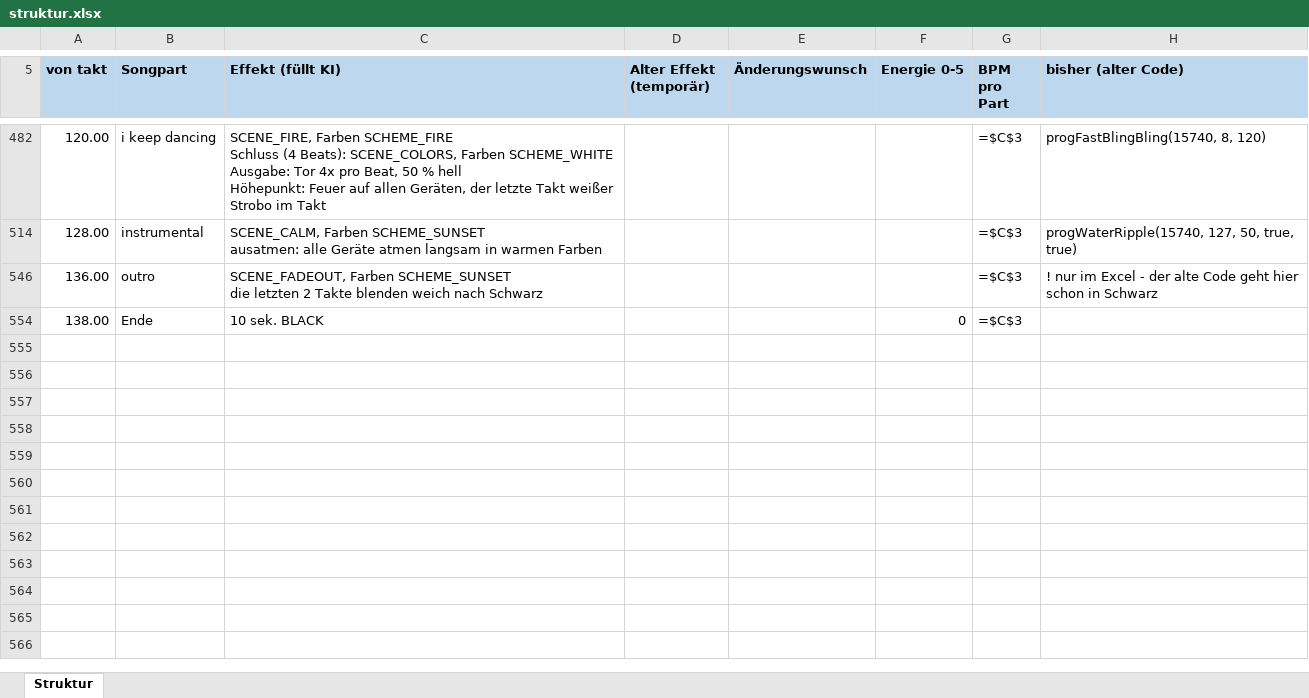
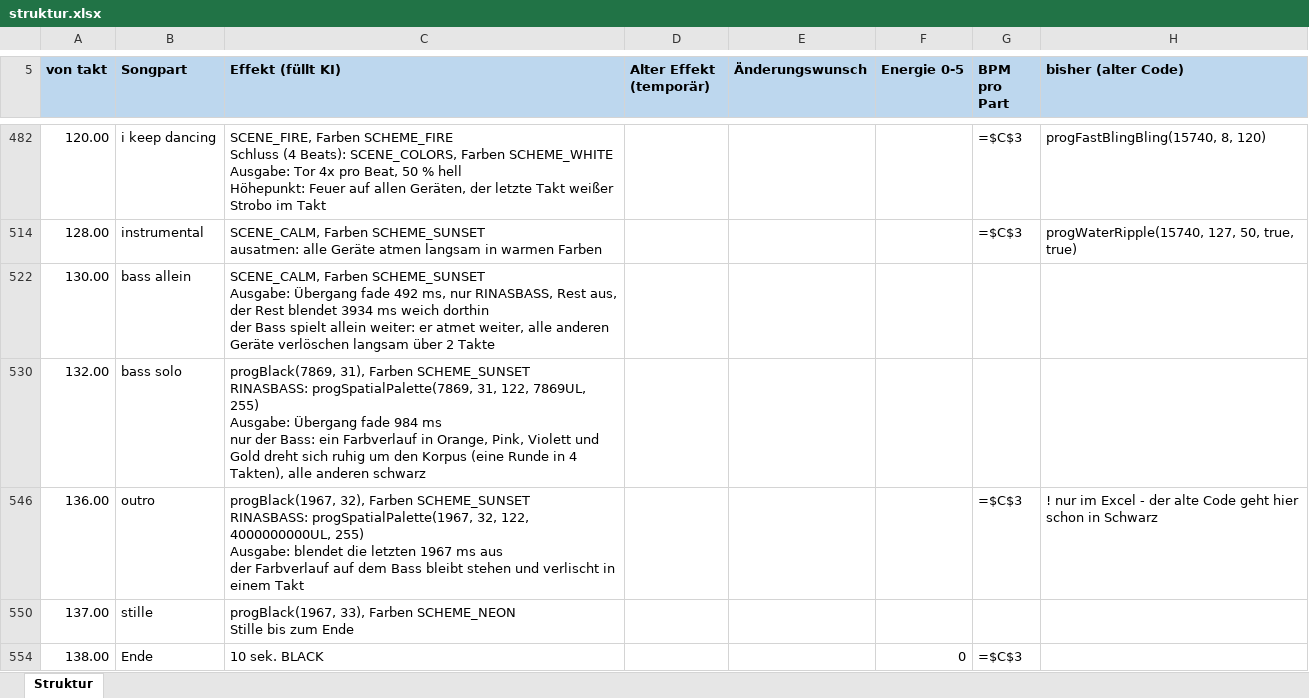
Before and after one commit to just4phil/LED-GIT_on_YULC, an Excel workbook: songs/DancingOnMyOwn_v1/quelle/struktur.xlsx, sheet Struktur, drawn as a sheet; only a part is shown, gaps mark what is left out; values as stored, in another font and other column widths than the file's, no borders; formulas without a stored value are shown as written; ↵ is a line break in a cell; the diff names each change by its address in the sheet, - before the commit and + after, or states it on an @@ line.

```diff
--- a/songs/DancingOnMyOwn_v1/quelle/struktur.xlsx (sheet Struktur)
+++ b/songs/DancingOnMyOwn_v1/quelle/struktur.xlsx (sheet Struktur)
+row 522: 130.00 | bass allein | SCENE_CALM, Farben SCHEME_SUNSET ↵ Ausgabe: Übergang fade 492 ms, nur RINASBASS, Rest aus, der Rest blendet 3934 ms weich dorthin ↵ der Bass spielt allein weiter: er atmet weiter, alle anderen Geräte verlöschen langsam über 2 Takte
+row 530: 132.00 | bass solo | progBlack(7869, 31), Farben SCHEME_SUNSET ↵ RINASBASS: progSpatialPalette(7869, 31, 122, 7869UL, 255) ↵ Ausgabe: Übergang fade 984 ms ↵ nur der Bass: ein Farbverlauf in Orange, Pink, Violett und Gold dreht sich ruhig um den Korpus (eine Runde in 4 Takten), alle anderen schwarz
-C546 (Effekt (füllt KI)): SCENE_FADEOUT, Farben SCHEME_SUNSET ↵ die letzten 2 Takte blenden weich nach Schwarz
+C546 (Effekt (füllt KI)): progBlack(1967, 32), Farben SCHEME_SUNSET ↵ RINASBASS: progSpatialPalette(1967, 32, 122, 4000000000UL, 255) ↵ Ausgabe: blendet die letzten 1967 ms aus ↵ der Farbverlauf auf dem Bass bleibt stehen und verlischt in einem Takt
+row 550: 137.00 | stille | progBlack(1967, 33), Farben SCHEME_NEON ↵ Stille bis zum Ende
```
Also changed, not shown: 10 other files.
